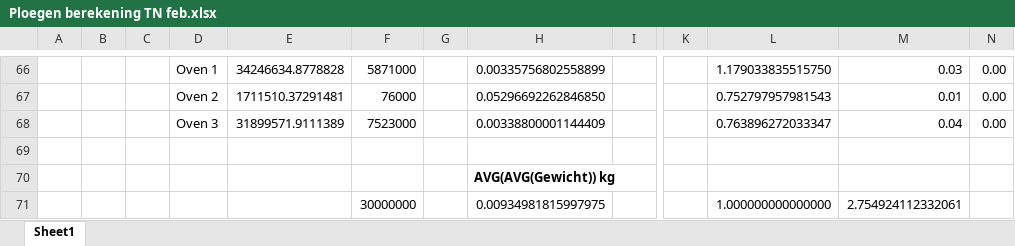
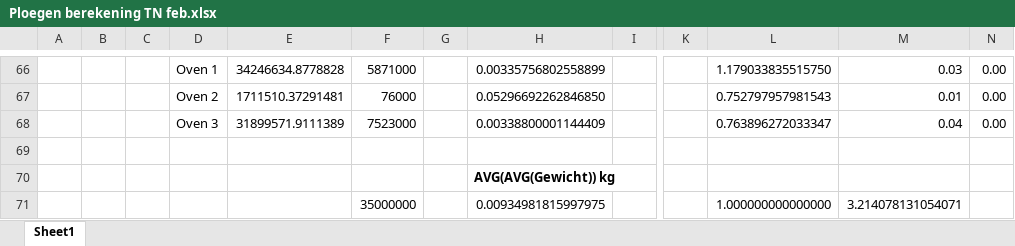
Before and after one commit to ducky035/Afstudeerbestanden, an Excel workbook: Ploegen berekening TN feb.xlsx, sheet Sheet1, drawn as a sheet; only a part is shown, gaps mark what is left out; values as stored, in another font and other column widths than the file's, no borders; charts and pictures and conditional formats not drawn; the diff names each change by its address in the sheet, - before the commit and + after, or states it on an @@ line.

```diff
--- a/Ploegen berekening TN feb.xlsx (sheet Sheet1)
+++ b/Ploegen berekening TN feb.xlsx (sheet Sheet1)
-F71: 30000000
+F71: 35000000
-M71: 2.754924112332061
+M71: 3.214078131054071
```
Also changed, not shown: charts or pictures, Post (na) Scriptie - Experiment resultaten.xlsx.
